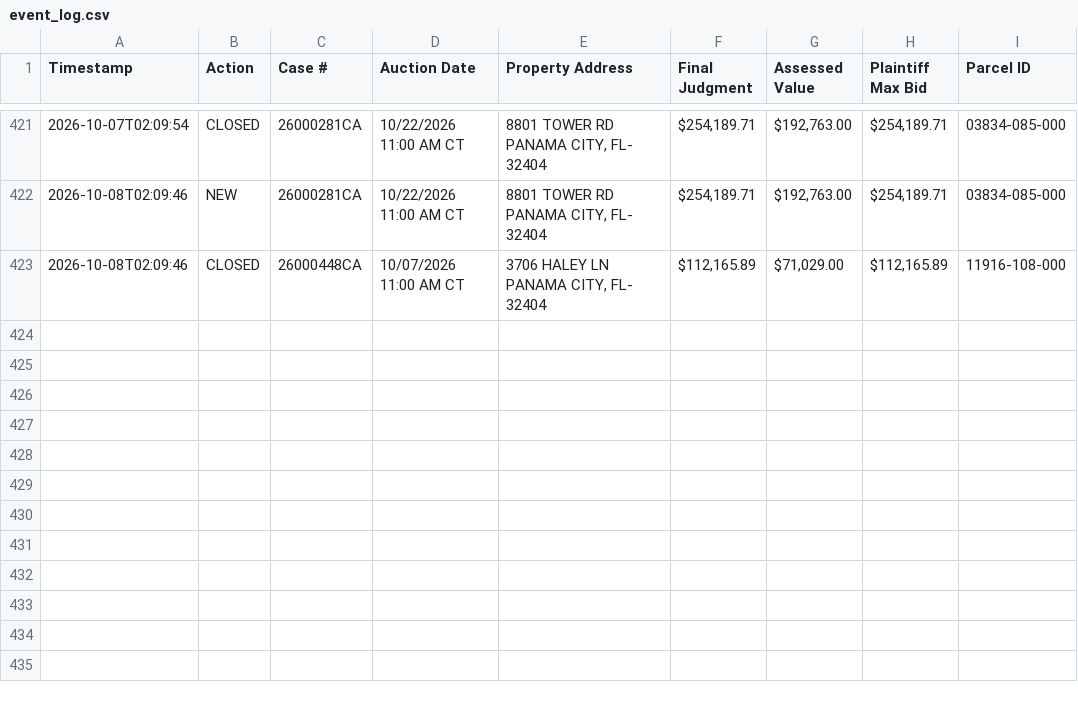
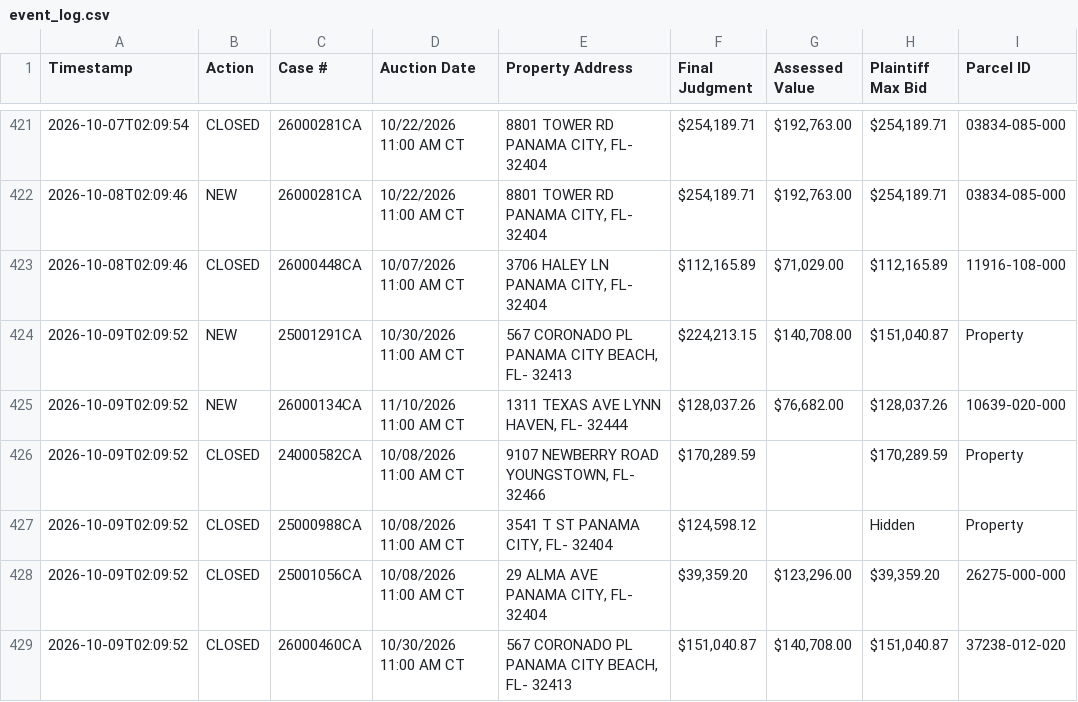
Before and after one commit to figlesias7/realforeclose-bay, a CSV file: data/event_log.csv, drawn as a sheet; only a part is shown, gaps mark what is left out; the diff names each change by its address in the sheet, - before the commit and + after, or states it on an @@ line.

```diff
--- a/data/event_log.csv
+++ b/data/event_log.csv
+row 424: 2026-10-09T02:09:52 | NEW | 25001291CA | 10/30/2026 11:00 AM CT | 567 CORONADO PL PANAMA CITY BEACH, FL- 32413 | $224,213.15 | $140,708.00 | $151,040.87 | Property
+row 425: 2026-10-09T02:09:52 | NEW | 26000134CA | 11/10/2026 11:00 AM CT | 1311 TEXAS AVE LYNN HAVEN, FL- 32444 | $128,037.26 | $76,682.00 | $128,037.26 | 10639-020-000
+row 426: 2026-10-09T02:09:52 | CLOSED | 24000582CA | 10/08/2026 11:00 AM CT | 9107 NEWBERRY ROAD YOUNGSTOWN, FL- 32466 | $170,289.59 |  | $170,289.59 | Property
+row 427: 2026-10-09T02:09:52 | CLOSED | 25000988CA | 10/08/2026 11:00 AM CT | 3541 T ST PANAMA CITY, FL- 32404 | $124,598.12 |  | Hidden | Property
+row 428: 2026-10-09T02:09:52 | CLOSED | 25001056CA | 10/08/2026 11:00 AM CT | 29 ALMA AVE PANAMA CITY, FL- 32404 | $39,359.20 | $123,296.00 | $39,359.20 | 26275-000-000
+row 429: 2026-10-09T02:09:52 | CLOSED | 26000460CA | 10/30/2026 11:00 AM CT | 567 CORONADO PL PANAMA CITY BEACH, FL- 32413 | $151,040.87 | $140,708.00 | $151,040.87 | 37238-012-020
```
Also changed, not shown: data/all_seen.csv, 3 other files.
